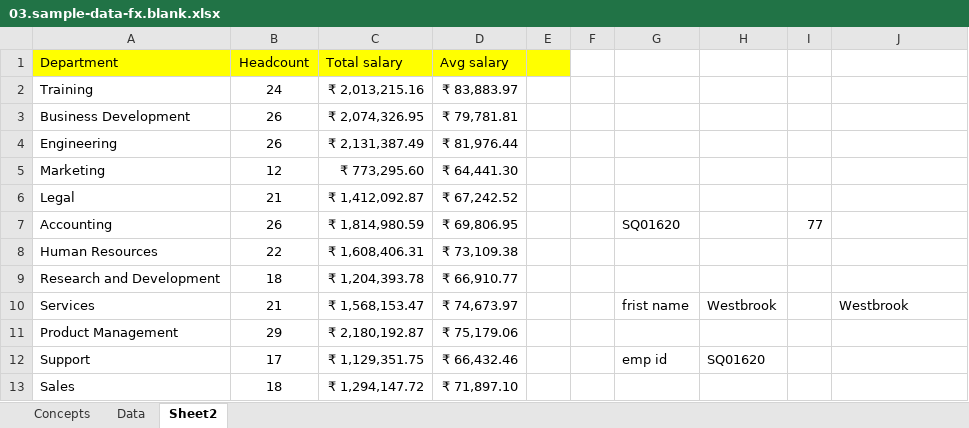
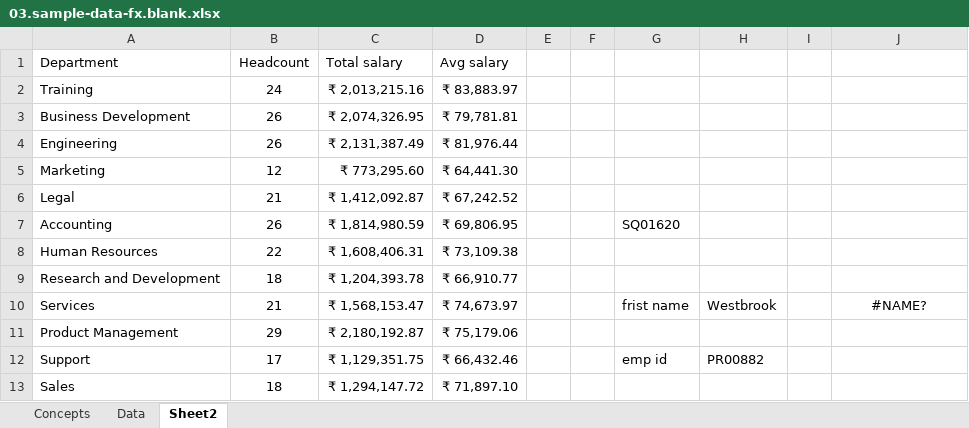
Before and after one commit to Aravind22s/MY-LEARNINGS, an Excel workbook: EXCEL & POWER BI LREANING/03.sample-data-fx.blank.xlsx, sheet Sheet2, drawn as a sheet; values as stored, in another font and other column widths than the file's, no borders; table styles not drawn; the diff names each change by its address in the sheet, - before the commit and + after, or states it on an @@ line.

```diff
--- a/EXCEL & POWER BI LREANING/03.sample-data-fx.blank.xlsx (sheet Sheet2)
+++ b/EXCEL & POWER BI LREANING/03.sample-data-fx.blank.xlsx (sheet Sheet2)
-A1:E1 fill: #FFFF00
+A1:E1 fill: none
-I7: 77
+I7: (empty)
-J10: Westbrook
+J10: #NAME?
-J10 alignment: left
+J10 alignment: center
-H12: SQ01620
+H12: PR00882
```
Also changed, not shown: sheet Data, charts or pictures, EXCEL & POWER BI LREANING/02.Power-Query-DONE.xlsx, EXCEL & POWER BI LREANING/02.sample-staff-data.xlsx, 17 other files.
